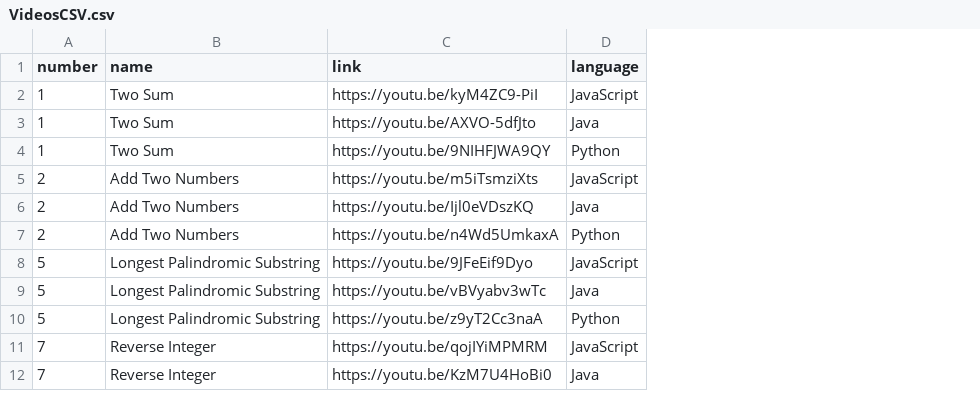
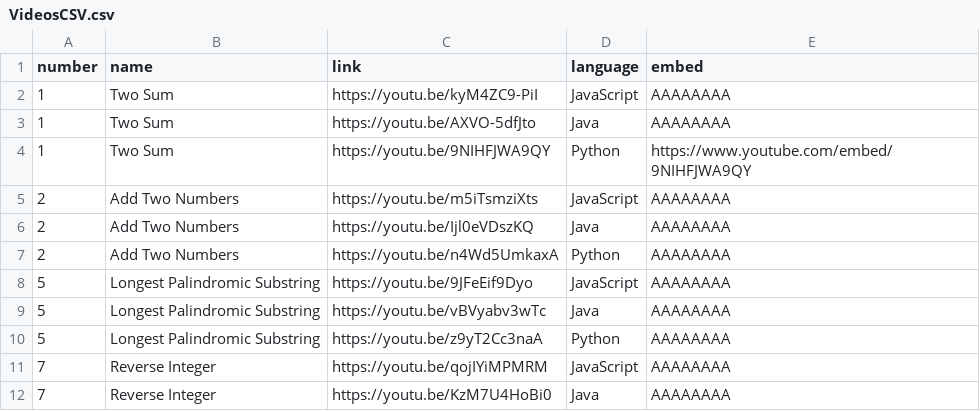
Before and after one commit to TheLonelyDash/TheLonelyWebsite, a CSV file: static/VideosCSV.csv, drawn as a sheet; only a part is shown; the diff names each change by its address in the sheet, - before the commit and + after, or states it on an @@ line.

```diff
--- a/static/VideosCSV.csv
+++ b/static/VideosCSV.csv
+column E (embed), rows 2-12: AAAAAAAA | AAAAAAAA | https://www.youtube.com/embed/9NIHFJWA9QY | AAAAAAAA | AAAAAAAA | AAAAAAAA | AAAAAAAA | AAAAAAAA | AAAAAAAA | AAAAAAAA | AAAAAAAA
```
Also changed, not shown: 4 other files.
